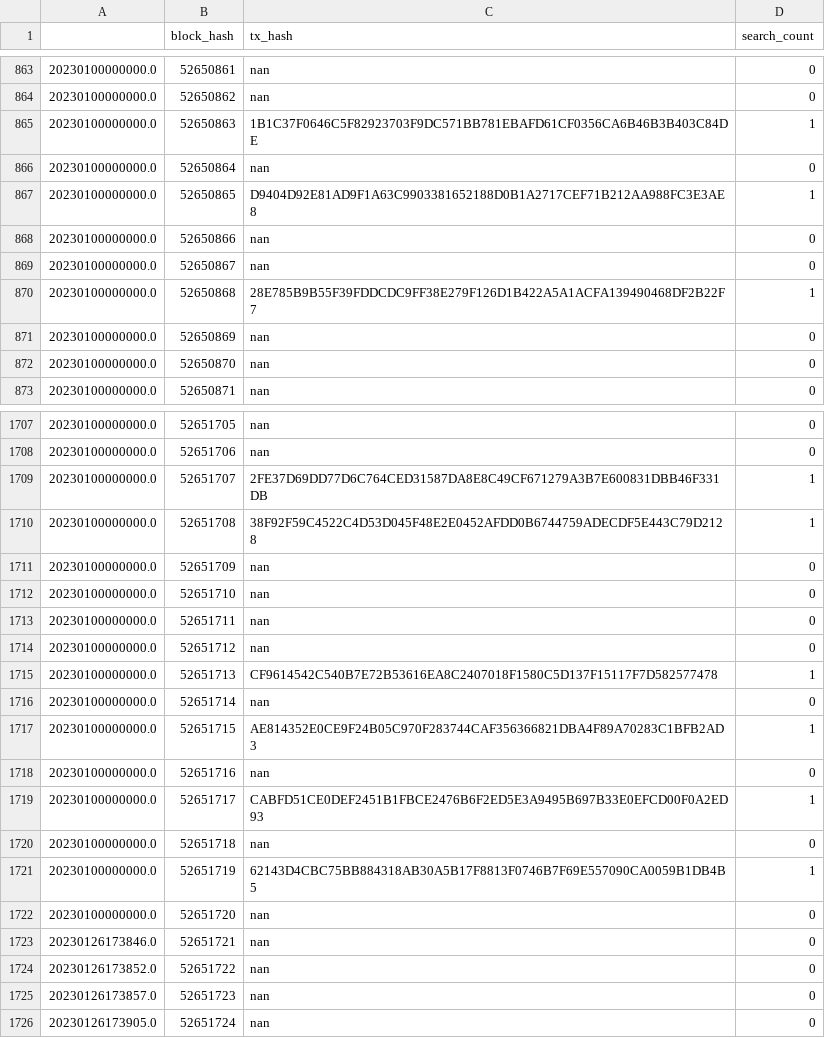
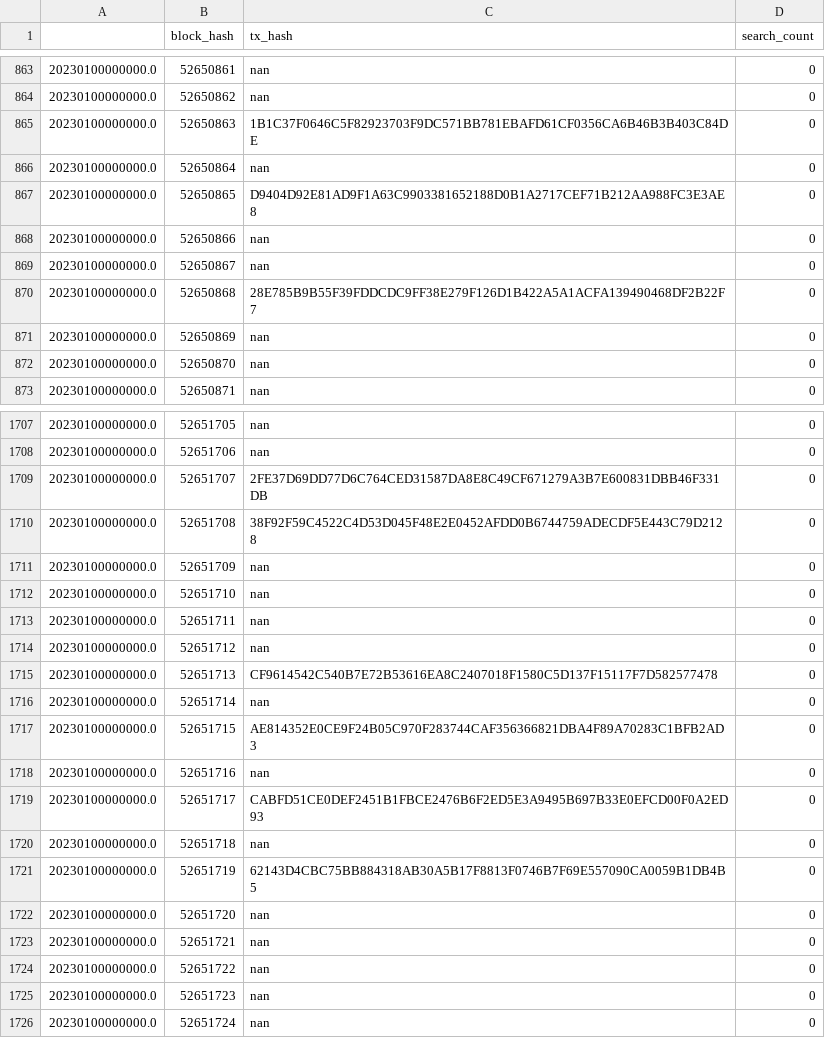
Before and after one commit to OSORIPD/line_blockchain_scanner_parser, a CSV file: DB_link_blockchain_scanner_block_watcher_v1_52650000.csv, drawn as a sheet; only a part is shown, gaps mark what is left out; the diff covers the shown part only.

```diff
--- a/DB_link_blockchain_scanner_block_watcher_v1_52650000.csv
+++ b/DB_link_blockchain_scanner_block_watcher_v1_52650000.csv
@@ -864,8 +864,8 @@
 20230100000000.0,52650862,nan,0
-20230100000000.0,52650863,1B1C37F0646C5F82923703F9DC571BB781EBAFD61CF0356CA6B46B3B403C84DE,1
+20230100000000.0,52650863,1B1C37F0646C5F82923703F9DC571BB781EBAFD61CF0356CA6B46B3B403C84DE,0
 20230100000000.0,52650864,nan,0
-20230100000000.0,52650865,D9404D92E81AD9F1A63C9903381652188D0B1A2717CEF71B212AA988FC3E3AE8,1
+20230100000000.0,52650865,D9404D92E81AD9F1A63C9903381652188D0B1A2717CEF71B212AA988FC3E3AE8,0
 20230100000000.0,52650866,nan,0
 20230100000000.0,52650867,nan,0
-20230100000000.0,52650868,28E785B9B55F39FDDCDC9FF38E279F126D1B422A5A1ACFA139490468DF2B22F7,1
+20230100000000.0,52650868,28E785B9B55F39FDDCDC9FF38E279F126D1B422A5A1ACFA139490468DF2B22F7,0
 20230100000000.0,52650869,nan,0
@@ -1708,4 +1708,4 @@
 20230100000000.0,52651706,nan,0
-20230100000000.0,52651707,2FE37D69DD77D6C764CED31587DA8E8C49CF671279A3B7E600831DBB46F331DB,1
-20230100000000.0,52651708,38F92F59C4522C4D53D045F48E2E0452AFDD0B6744759ADECDF5E443C79D2128,1
+20230100000000.0,52651707,2FE37D69DD77D6C764CED31587DA8E8C49CF671279A3B7E600831DBB46F331DB,0
+20230100000000.0,52651708,38F92F59C4522C4D53D045F48E2E0452AFDD0B6744759ADECDF5E443C79D2128,0
 20230100000000.0,52651709,nan,0
@@ -1714,13 +1714,13 @@
 20230100000000.0,52651712,nan,0
-20230100000000.0,52651713,CF9614542C540B7E72B53616EA8C2407018F1580C5D137F15117F7D582577478,1
+20230100000000.0,52651713,CF9614542C540B7E72B53616EA8C2407018F1580C5D137F15117F7D582577478,0
 20230100000000.0,52651714,nan,0
-20230100000000.0,52651715,AE814352E0CE9F24B05C970F283744CAF356366821DBA4F89A70283C1BFB2AD3,1
+20230100000000.0,52651715,AE814352E0CE9F24B05C970F283744CAF356366821DBA4F89A70283C1BFB2AD3,0
 20230100000000.0,52651716,nan,0
-20230100000000.0,52651717,CABFD51CE0DEF2451B1FBCE2476B6F2ED5E3A9495B697B33E0EFCD00F0A2ED93,1
+20230100000000.0,52651717,CABFD51CE0DEF2451B1FBCE2476B6F2ED5E3A9495B697B33E0EFCD00F0A2ED93,0
 20230100000000.0,52651718,nan,0
-20230100000000.0,52651719,62143D4CBC75BB884318AB30A5B17F8813F0746B7F69E557090CA0059B1DB4B5,1
+20230100000000.0,52651719,62143D4CBC75BB884318AB30A5B17F8813F0746B7F69E557090CA0059B1DB4B5,0
 20230100000000.0,52651720,nan,0
-20230126173846.0,52651721,nan,0
-20230126173852.0,52651722,nan,0
-20230126173857.0,52651723,nan,0
-20230126173905.0,52651724,nan,0
+20230100000000.0,52651721,nan,0
+20230100000000.0,52651722,nan,0
+20230100000000.0,52651723,nan,0
+20230100000000.0,52651724,nan,0
```
Also changed, not shown: 120 edited cells elsewhere in this file, DB_link_blockchain_scanner_parser_v1.csv, 3 other files.
